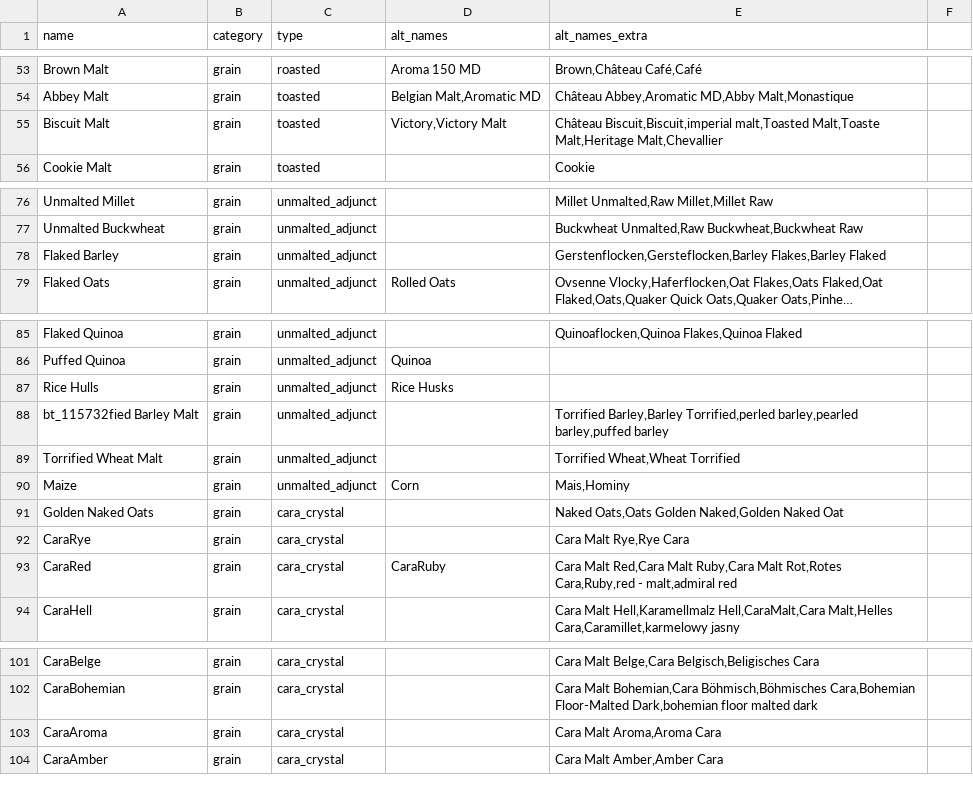
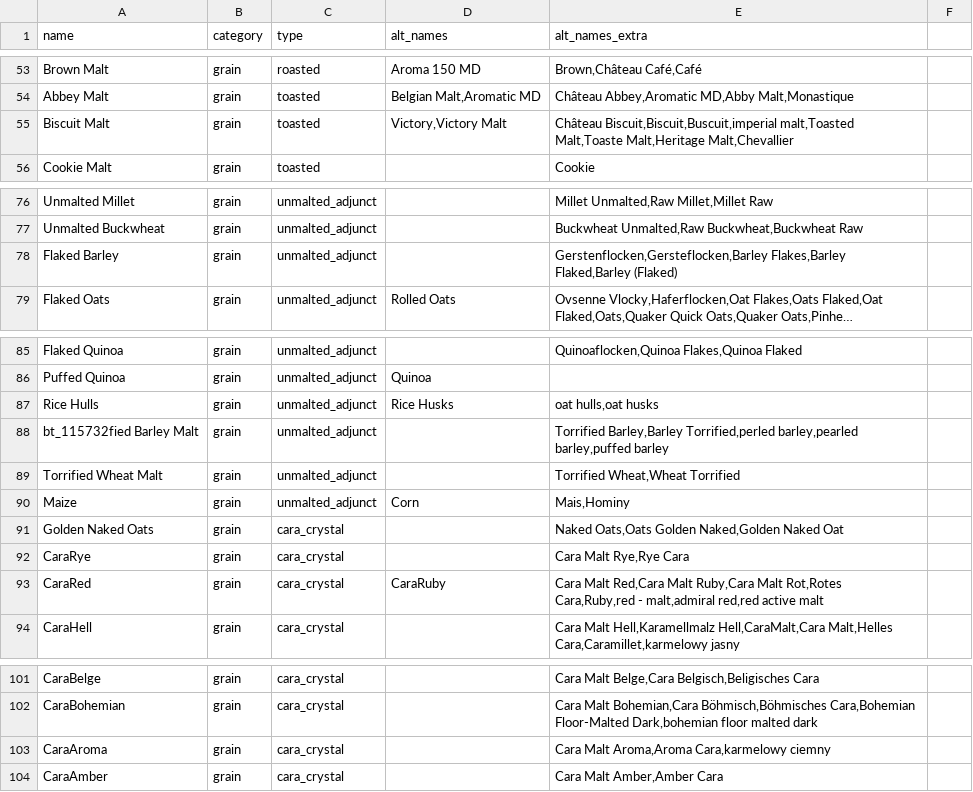
Before and after one commit to halobrewery/brewbrain, a CSV file: data/_db/fermentables.csv, drawn as a sheet; only a part is shown, gaps mark what is left out; long unchanged cells end in …; the diff covers the shown part only; the diff names each change by its address in the sheet, - before the commit and + after, or states it on an @@ line.

```diff
--- a/data/_db/fermentables.csv
+++ b/data/_db/fermentables.csv
-E55 (alt_names_extra): Château Biscuit,Biscuit,imperial malt,Toasted Malt,Toaste…
+E55 (alt_names_extra): Château Biscuit,Biscuit,Buscuit,imperial malt,Toasted Malt,Toaste…
-E78 (alt_names_extra): Gerstenflocken,Gersteflocken,Barley Flakes,Barley Flaked
+E78 (alt_names_extra): Gerstenflocken,Gersteflocken,Barley Flakes,Barley Flaked,Barley (Flaked)
-E87 (alt_names_extra): (empty)
+E87 (alt_names_extra): oat hulls,oat husks
-E93 (alt_names_extra): …- malt,admiral red
+E93 (alt_names_extra): …- malt,admiral red,red active malt
-E103 (alt_names_extra): Cara Malt Aroma,Aroma Cara
+E103 (alt_names_extra): Cara Malt Aroma,Aroma Cara,karmelowy ciemny
```
Also changed, not shown: 5 added rows and 15 edited cells elsewhere in this file, 5 other files.
